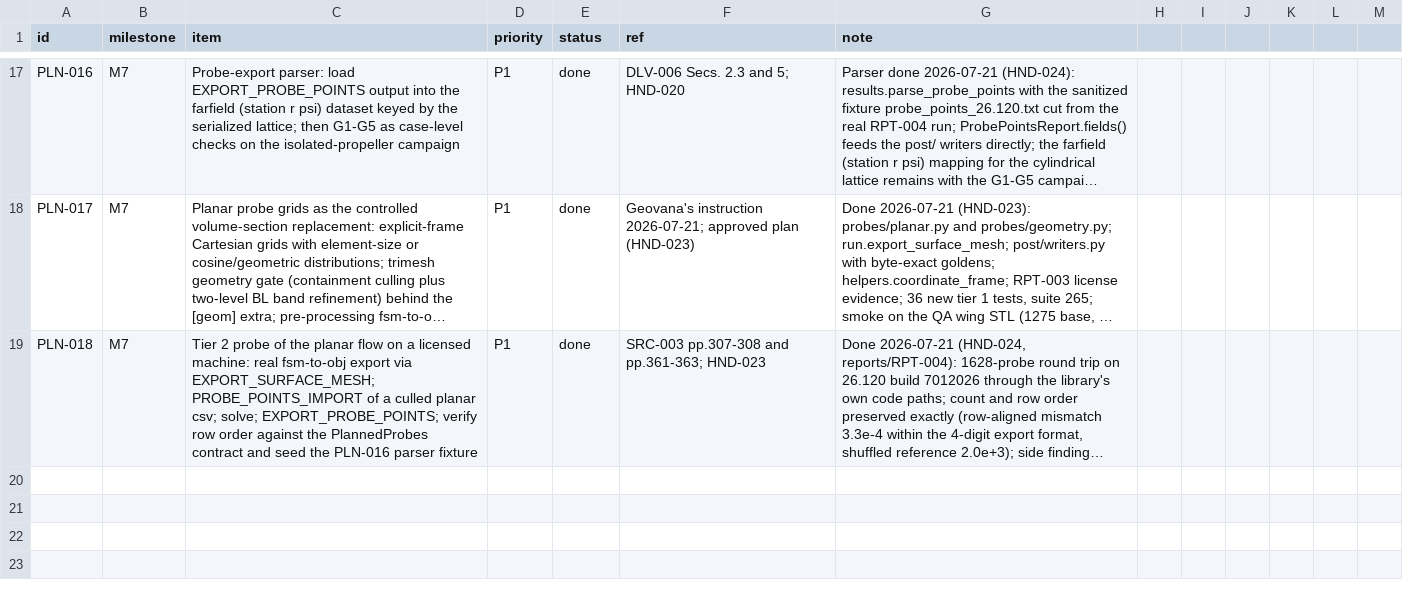
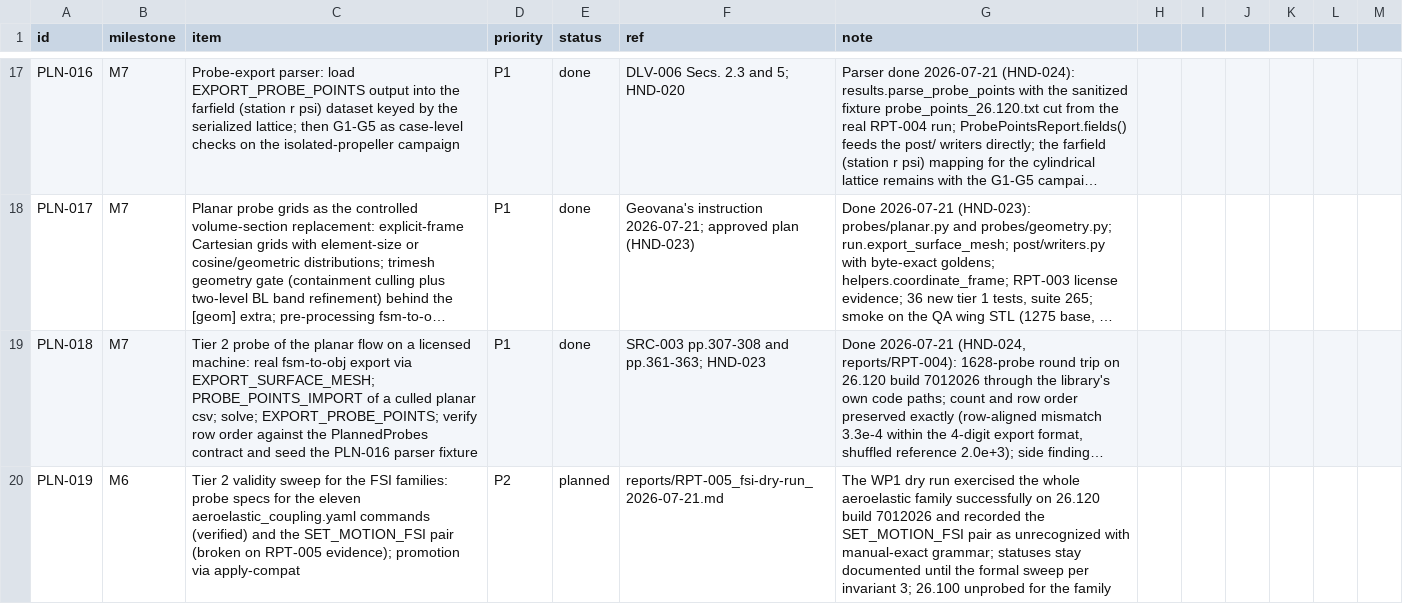
Before and after one commit to nevesgeovana/pyflightstream, a CSV file: plan.csv, drawn as a sheet; only a part is shown, gaps mark what is left out; long unchanged cells end in …; the diff names each change by its address in the sheet, - before the commit and + after, or states it on an @@ line.

```diff
--- a/plan.csv
+++ b/plan.csv
+row 20: PLN-019 | M6 | Tier 2 validity sweep for the FSI families: probe specs for the eleven aeroelastic_coupling.yaml commands (verified) and the SET_MOTION_FSI pair (broken on RPT-005 evidence); promotion via apply-compat | P2 | planned | reports/RPT-005_fsi-dry-run_2026-07-21.md | The WP1 dry run exercised the whole aeroelastic family successfully on 26.120 build 7012026 and recorded the SET_MOTION_FSI pair as unrecognized with manual-exact grammar; statuses stay documented until the formal sweep per invariant 3; 26.100 unprobed for the family
```
Also changed, not shown: 14 other files.
